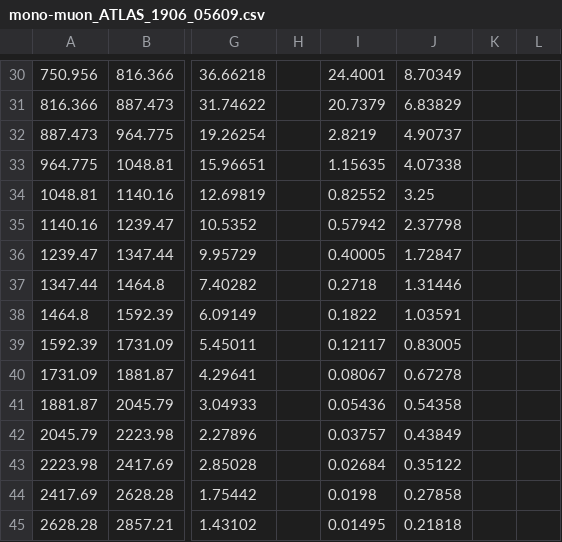
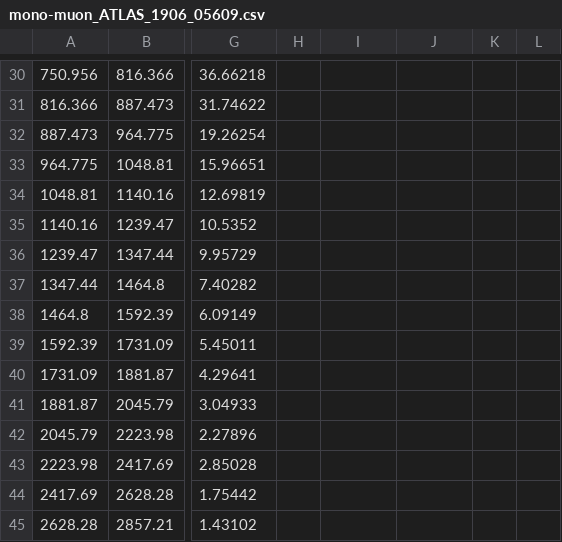
Before and after one commit to HighPT/HighPT, a CSV file: HighPT/LHC_searches/mono-muon_ATLAS_1906_05609/mono-muon_ATLAS_1906_05609.csv, drawn as a sheet; only a part is shown, gaps mark what is left out; the diff covers the shown part only; the diff names each change by its address in the sheet, - before the commit and + after, or states it on an @@ line.

```diff
--- a/HighPT/LHC_searches/mono-muon_ATLAS_1906_05609/mono-muon_ATLAS_1906_05609.csv
+++ b/HighPT/LHC_searches/mono-muon_ATLAS_1906_05609/mono-muon_ATLAS_1906_05609.csv
-I30: 24.4001
+I30: (empty)
-J30: 8.70349
+J30: (empty)
-I31: 20.7379
+I31: (empty)
-J31: 6.83829
+J31: (empty)
-I32: 2.8219
+I32: (empty)
-J32: 4.90737
+J32: (empty)
-I33: 1.15635
+I33: (empty)
-J33: 4.07338
+J33: (empty)
-I34: 0.82552
+I34: (empty)
-J34: 3.25
+J34: (empty)
-I35: 0.57942
+I35: (empty)
-J35: 2.37798
+J35: (empty)
-I36: 0.40005
+I36: (empty)
-J36: 1.72847
+J36: (empty)
-I37: 0.2718
+I37: (empty)
-J37: 1.31446
+J37: (empty)
-I38: 0.1822
+I38: (empty)
-J38: 1.03591
+J38: (empty)
-I39: 0.12117
+I39: (empty)
-J39: 0.83005
+J39: (empty)
-I40: 0.08067
+I40: (empty)
-J40: 0.67278
+J40: (empty)
-I41: 0.05436
+I41: (empty)
-J41: 0.54358
+J41: (empty)
-I42: 0.03757
+I42: (empty)
-J42: 0.43849
+J42: (empty)
-I43: 0.02684
+I43: (empty)
-J43: 0.35122
+J43: (empty)
-I44: 0.0198
+I44: (empty)
-J44: 0.27858
+J44: (empty)
-I45: 0.01495
+I45: (empty)
-J45: 0.21818
+J45: (empty)
```
Also changed, not shown: 62 edited cells elsewhere in this file, HighPT/LHC_searches/mono-electron_ATLAS_1906_05609/mono-electron_ATLAS_1906_05609.csv, 1 other file.
